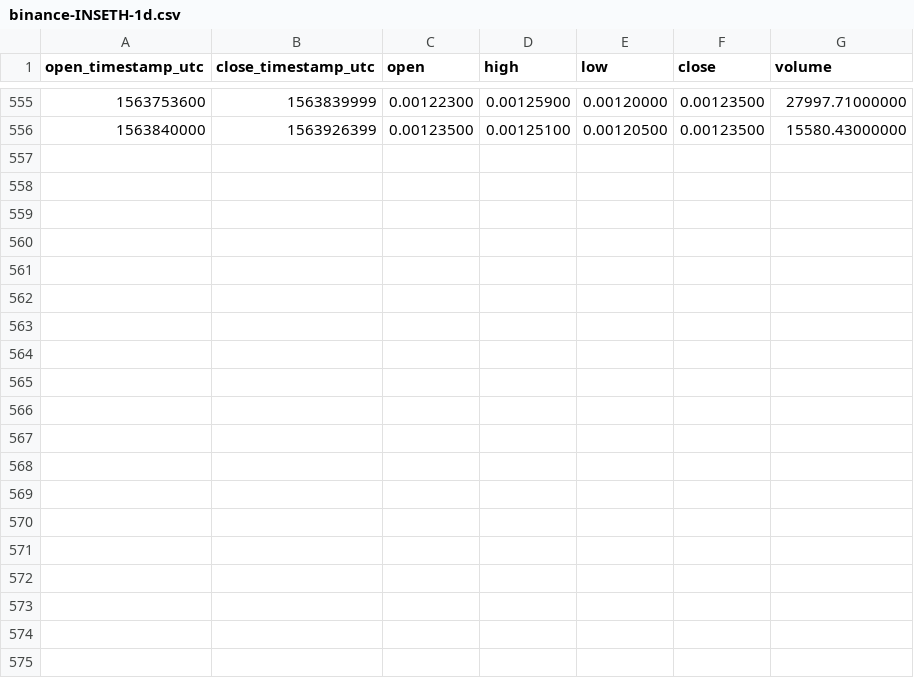
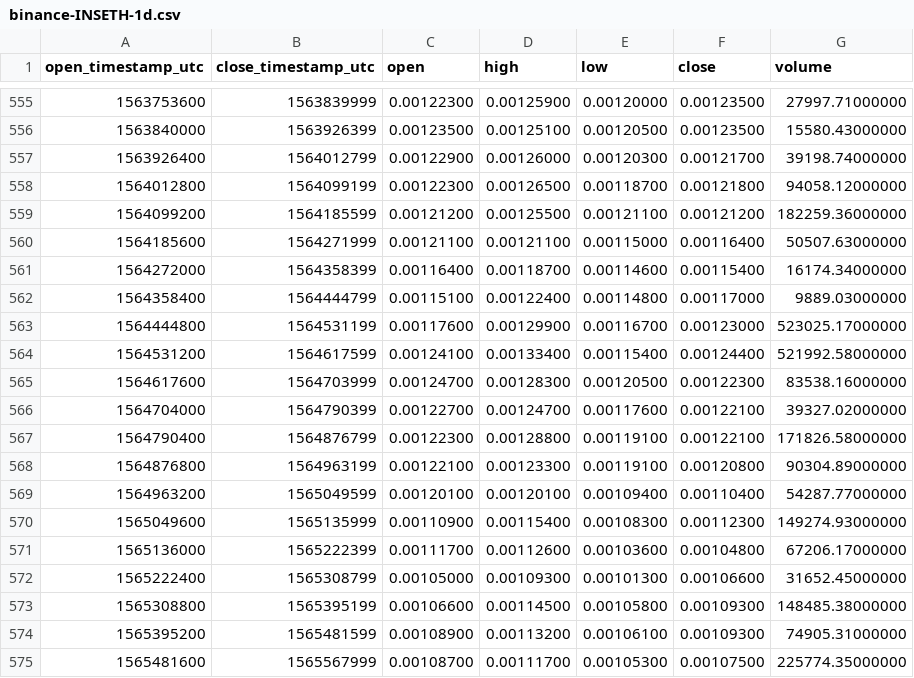
Before and after one commit to cryptobigbro/binance-INSETH, a CSV file: binance-INSETH-1d.csv, drawn as a sheet; only a part is shown, gaps mark what is left out.

Commit message:
Update OHLCV data.

```diff
--- a/binance-INSETH-1d.csv
+++ b/binance-INSETH-1d.csv
@@ -556 +556,20 @@ open_timestamp_utc,close_timestamp_utc,open,high,low,close,volume
 1563840000,1563926399,0.00123500,0.00125100,0.00120500,0.00123500,15580.43000000
+1563926400,1564012799,0.00122900,0.00126000,0.00120300,0.00121700,39198.74000000
+1564012800,1564099199,0.00122300,0.00126500,0.00118700,0.00121800,94058.12000000
+1564099200,1564185599,0.00121200,0.00125500,0.00121100,0.00121200,182259.36000000
+1564185600,1564271999,0.00121100,0.00121100,0.00115000,0.00116400,50507.63000000
+1564272000,1564358399,0.00116400,0.00118700,0.00114600,0.00115400,16174.34000000
+1564358400,1564444799,0.00115100,0.00122400,0.00114800,0.00117000,9889.03000000
+1564444800,1564531199,0.00117600,0.00129900,0.00116700,0.00123000,523025.17000000
+1564531200,1564617599,0.00124100,0.00133400,0.00115400,0.00124400,521992.58000000
+1564617600,1564703999,0.00124700,0.00128300,0.00120500,0.00122300,83538.16000000
+1564704000,1564790399,0.00122700,0.00124700,0.00117600,0.00122100,39327.02000000
+1564790400,1564876799,0.00122300,0.00128800,0.00119100,0.00122100,171826.58000000
+1564876800,1564963199,0.00122100,0.00123300,0.00119100,0.00120800,90304.89000000
+1564963200,1565049599,0.00120100,0.00120100,0.00109400,0.00110400,54287.77000000
+1565049600,1565135999,0.00110900,0.00115400,0.00108300,0.00112300,149274.93000000
+1565136000,1565222399,0.00111700,0.00112600,0.00103600,0.00104800,67206.17000000
+1565222400,1565308799,0.00105000,0.00109300,0.00101300,0.00106600,31652.45000000
+1565308800,1565395199,0.00106600,0.00114500,0.00105800,0.00109300,148485.38000000
+1565395200,1565481599,0.00108900,0.00113200,0.00106100,0.00109300,74905.31000000
+1565481600,1565567999,0.00108700,0.00111700,0.00105300,0.00107500,225774.35000000
```
Also changed, not shown: binance-INSETH-1M.csv, binance-INSETH-1w.csv, 1 other file.
